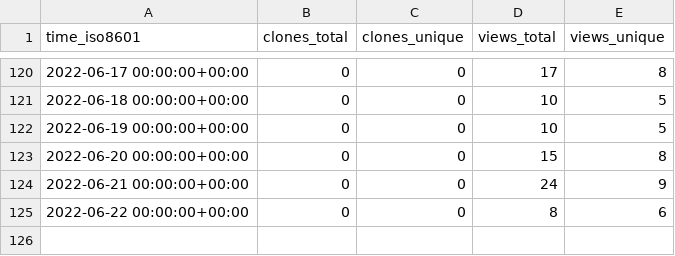
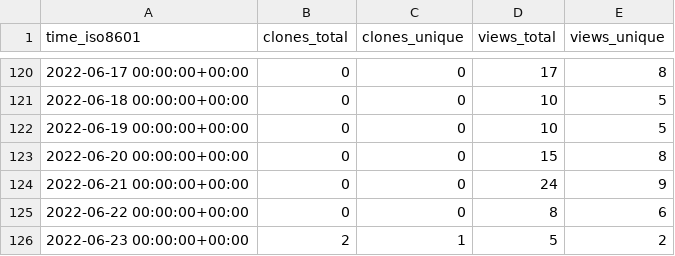
Before and after one commit to Declipsonator/Tweaks-Stats, a CSV file: Declipsonator/Meteor-Tweaks/ghrs-data/views_clones_aggregate.csv, drawn as a sheet; only a part is shown, gaps mark what is left out; the diff names each change by its address in the sheet, - before the commit and + after, or states it on an @@ line.

```diff
--- a/Declipsonator/Meteor-Tweaks/ghrs-data/views_clones_aggregate.csv
+++ b/Declipsonator/Meteor-Tweaks/ghrs-data/views_clones_aggregate.csv
+row 126: 2022-06-23 00:00:00+00:00 | 2 | 1 | 5 | 2
```
Also changed, not shown: 1 other file.
